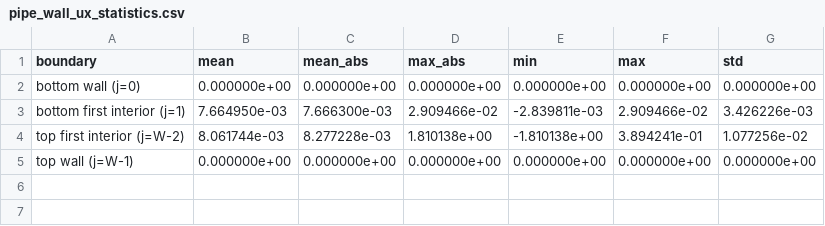
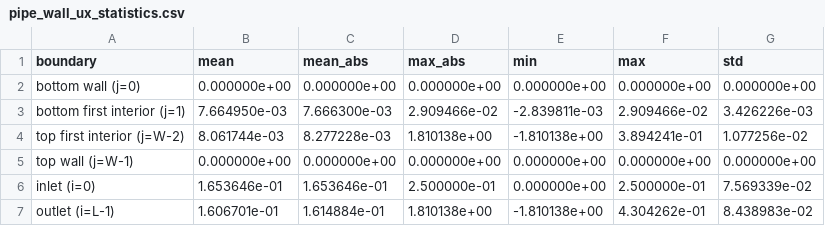
Before and after one commit to duasob/omni_hc, a CSV file: docs/figures/pipe/pipe_wall_ux_statistics.csv, drawn as a sheet; the diff names each change by its address in the sheet, - before the commit and + after, or states it on an @@ line.

Commit message:
docs; pipe mass conserv for report

```diff
--- a/docs/figures/pipe/pipe_wall_ux_statistics.csv
+++ b/docs/figures/pipe/pipe_wall_ux_statistics.csv
+row 6: inlet (i=0) | 1.653646e-01 | 1.653646e-01 | 2.500000e-01 | 0.000000e+00 | 2.500000e-01 | 7.569339e-02
+row 7: outlet (i=L-1) | 1.606701e-01 | 1.614884e-01 | 1.810138e+00 | -1.810138e+00 | 4.304262e-01 | 8.438983e-02
```
Also changed, not shown: docs/figures/pipe/pipe_wall_uy_statistics.csv, 6 other files.
